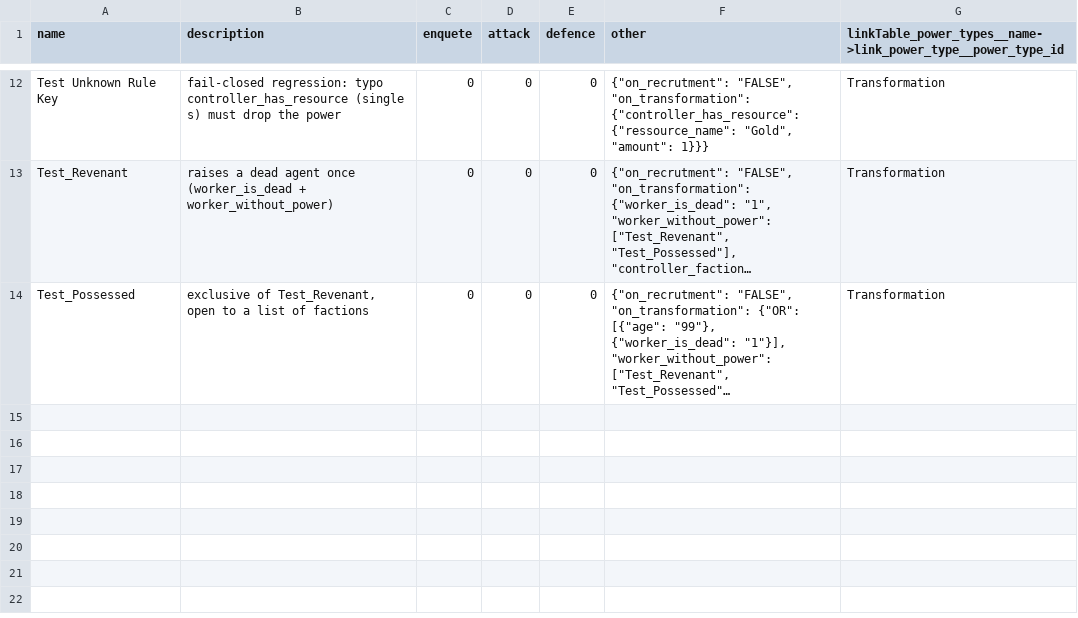
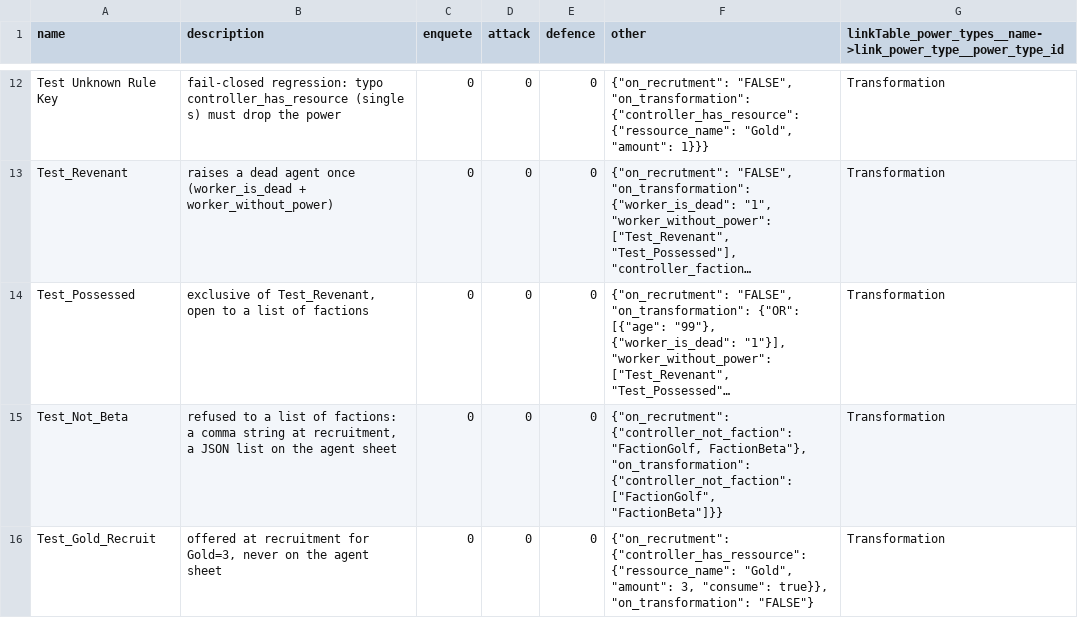
Before and after one commit to Edward-Croc/RPGConquestGame, a CSV file: var/csv/setupTestConfig_transformations.csv, drawn as a sheet; only a part is shown, gaps mark what is left out; long unchanged cells end in …; the diff names each change by its address in the sheet, - before the commit and + after, or states it on an @@ line.

Commit message:
feat: refuse Goules to Garou and Eglise, and charge transformations at recruitment
controller_not_faction refuses a power to the listed factions. Recruitment
re-checks the posted transformation and power types, and charges the cost
with the agent in one transaction; a replay charges nothing.

```diff
--- a/var/csv/setupTestConfig_transformations.csv
+++ b/var/csv/setupTestConfig_transformations.csv
+row 15: Test_Not_Beta | refused to a list of factions: a comma string at recruitment, a JSON list on the agent sheet | 0 | 0 | 0 | {"on_recrutment": {"controller_not_faction": "FactionGolf, FactionBeta"}, "on_transformation": {"controller_not_faction": ["FactionGolf", "FactionBeta"]}} | Transformation
+row 16: Test_Gold_Recruit | offered at recruitment for Gold=3, never on the agent sheet | 0 | 0 | 0 | {"on_recrutment": {"controller_has_ressource": {"ressource_name": "Gold", "amount": 3, "consume": true}}, "on_transformation": "FALSE"} | Transformation
```
Also changed, not shown: var/csv/setupVampire1966CSV_transformations.csv, 4 other files.
